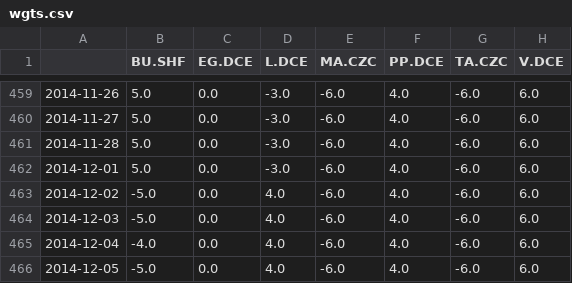
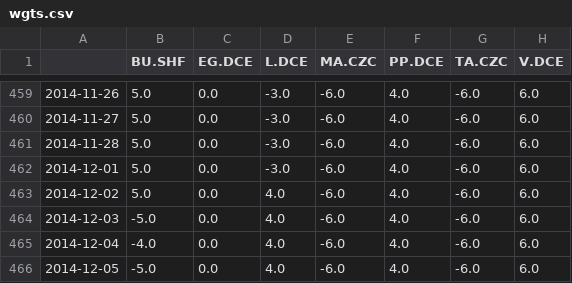
Before and after one commit to Yuan-Jie-1986/BackTestSystem, a CSV file: strategy/basis_spread_combine/wgts.csv, drawn as a sheet; only a part is shown, gaps mark what is left out.

```diff
--- a/strategy/basis_spread_combine/wgts.csv
+++ b/strategy/basis_spread_combine/wgts.csv
@@ -462,3 +462,3 @@
 2014-12-01,5.0,0.0,-3.0,-6.0,4.0,-6.0,6.0
-2014-12-02,-5.0,0.0,4.0,-6.0,4.0,-6.0,6.0
+2014-12-02,5.0,0.0,4.0,-6.0,4.0,-6.0,6.0
 2014-12-03,-5.0,0.0,4.0,-6.0,4.0,-6.0,6.0
```
Also changed, not shown: strategy/basis_spread/result.csv, strategy/basis_spread/wgts.csv, 11 other files.
